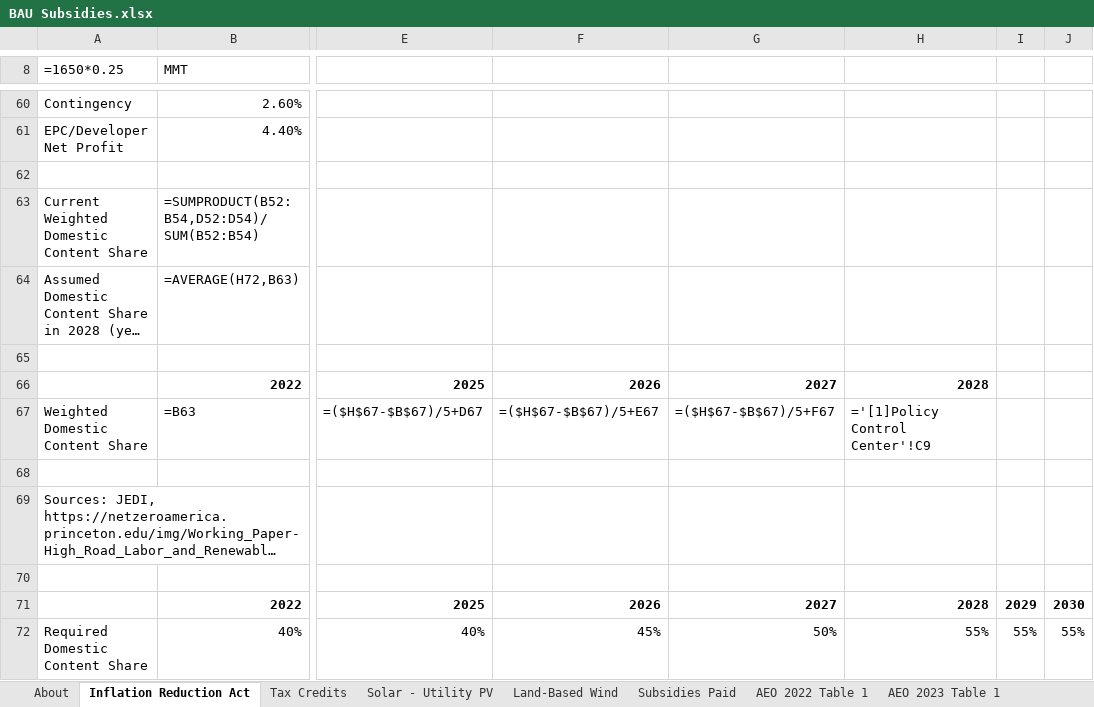
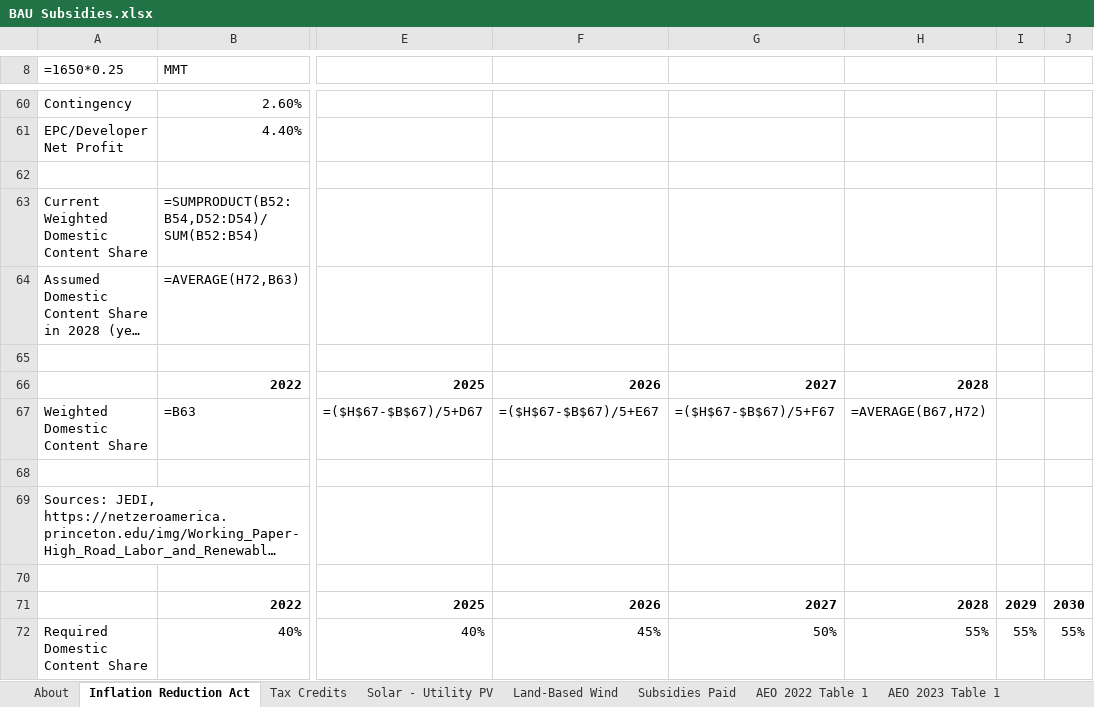
Before and after one commit to EnergyInnovation/eps-us, an Excel workbook: InputData/fuels/BS/BAU Subsidies.xlsx, sheet Inflation Reduction Act, drawn as a sheet; only a part is shown, gaps mark what is left out; long unchanged cells end in …; values as stored, in another font and other column widths than the file's, no borders; formulas are shown in place of their values; charts and pictures not drawn; the diff names each change by its address in the sheet, - before the commit and + after, or states it on an @@ line.

Commit message:
Remove link to external file

```diff
--- a/InputData/fuels/BS/BAU Subsidies.xlsx (sheet Inflation Reduction Act)
+++ b/InputData/fuels/BS/BAU Subsidies.xlsx (sheet Inflation Reduction Act)
-H67: ='[1]Policy Control Center'!C9
+H67: =AVERAGE(B67,H72)
```
